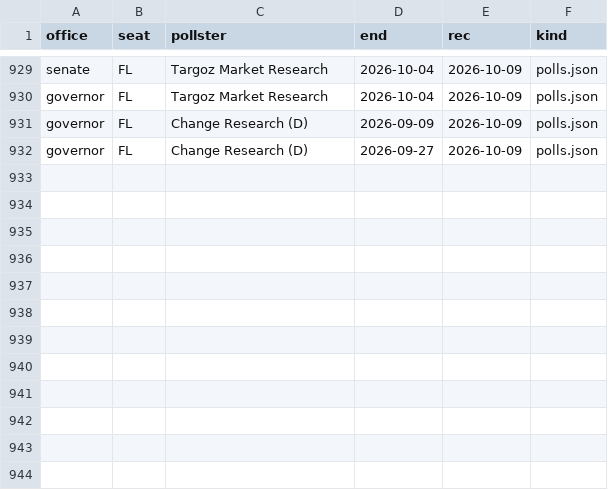
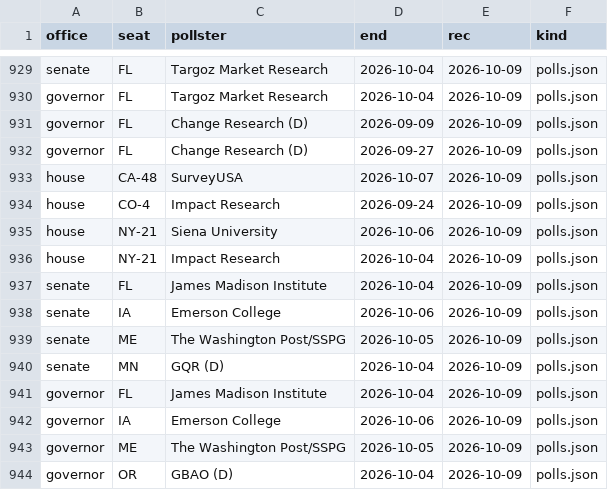
Before and after one commit to scorvec/midterms-2026, a CSV file: data/state/race_poll_seen.csv, drawn as a sheet; only a part is shown, gaps mark what is left out.

```diff
--- a/data/state/race_poll_seen.csv
+++ b/data/state/race_poll_seen.csv
@@ -932 +932,13 @@ governor,FL,Change Research (D),2026-09-09,2026-10-09,polls.json
 governor,FL,Change Research (D),2026-09-27,2026-10-09,polls.json
+house,CA-48,SurveyUSA,2026-10-07,2026-10-09,polls.json
+house,CO-4,Impact Research,2026-09-24,2026-10-09,polls.json
+house,NY-21,Siena University,2026-10-06,2026-10-09,polls.json
+house,NY-21,Impact Research,2026-10-04,2026-10-09,polls.json
+senate,FL,James Madison Institute,2026-10-04,2026-10-09,polls.json
+senate,IA,Emerson College,2026-10-06,2026-10-09,polls.json
+senate,ME,The Washington Post/SSPG,2026-10-05,2026-10-09,polls.json
+senate,MN,GQR (D),2026-10-04,2026-10-09,polls.json
+governor,FL,James Madison Institute,2026-10-04,2026-10-09,polls.json
+governor,IA,Emerson College,2026-10-06,2026-10-09,polls.json
+governor,ME,The Washington Post/SSPG,2026-10-05,2026-10-09,polls.json
+governor,OR,GBAO (D),2026-10-04,2026-10-09,polls.json
```
Also changed, not shown: data/state/bluesky_race_polls.csv, 6 other files.
